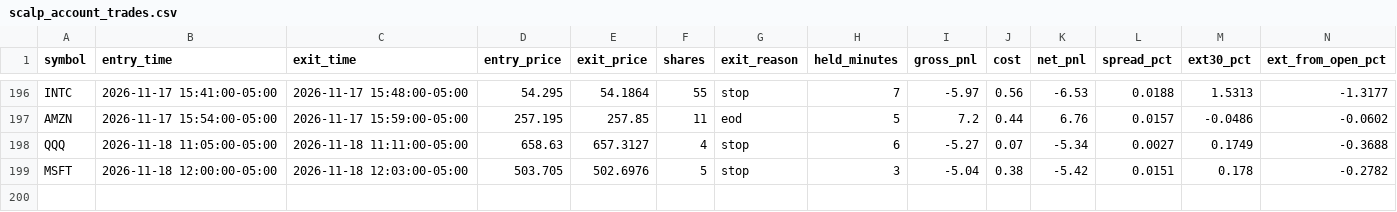
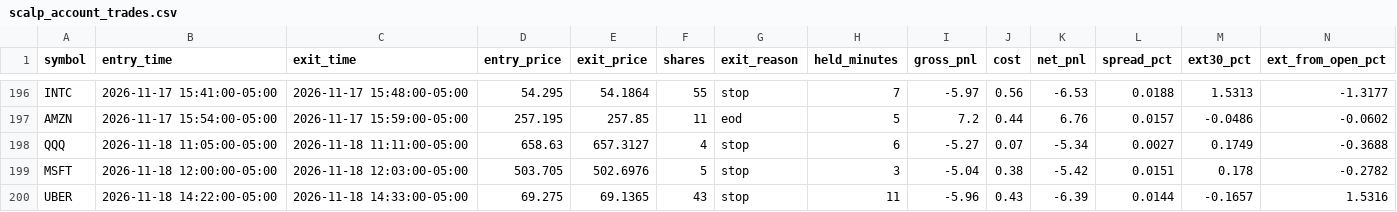
Before and after one commit to njdfan1711-cpu/Fin, a CSV file: scalping/scalp_account_trades.csv, drawn as a sheet; only a part is shown, gaps mark what is left out; the diff names each change by its address in the sheet, - before the commit and + after, or states it on an @@ line.

```diff
--- a/scalping/scalp_account_trades.csv
+++ b/scalping/scalp_account_trades.csv
+row 200: UBER | 2026-11-18 14:22:00-05:00 | 2026-11-18 14:33:00-05:00 | 69.275 | 69.1365 | 43 | stop | 11 | -5.96 | 0.43 | -6.39 | 0.0144 | -0.1657 | 1.5316
```
Also changed, not shown: scalping/scalp_backtest_trades.csv, scalping/scalp_backtest_trail_trades.csv, 8 other files.
